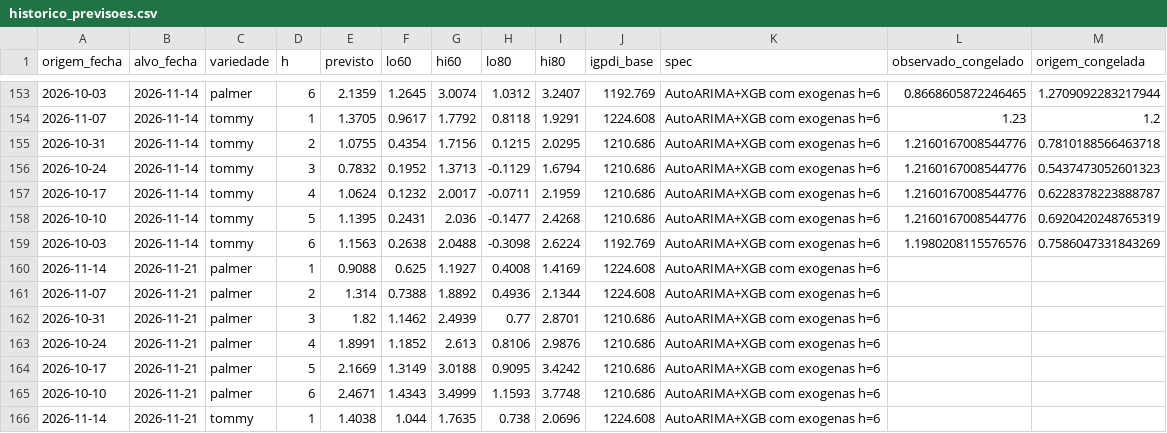
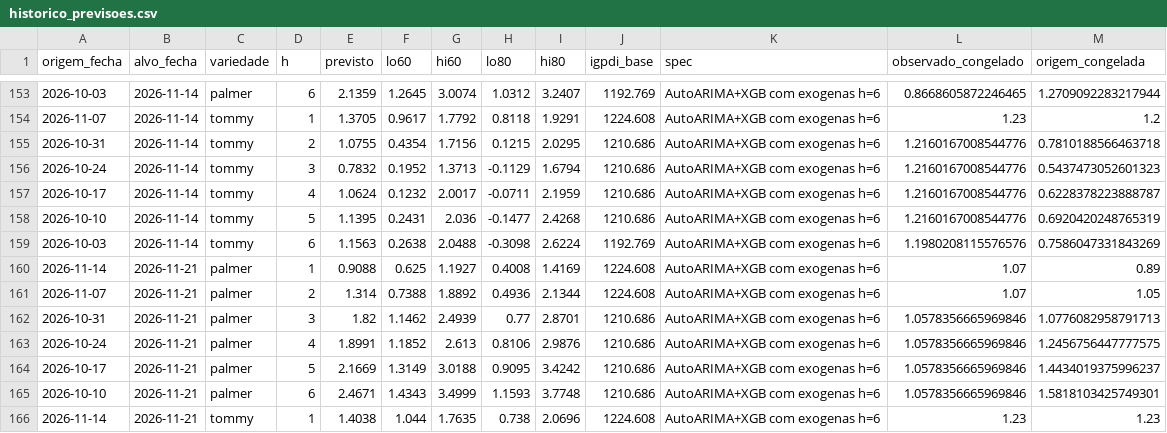
Before and after one commit to observatoriosdemercado/manga, a CSV file: forecast/historico_previsoes.csv, drawn as a sheet; only a part is shown, gaps mark what is left out; the diff covers the shown part only.

```diff
--- a/forecast/historico_previsoes.csv
+++ b/forecast/historico_previsoes.csv
@@ -159,8 +159,8 @@ origem_fecha,alvo_fecha,variedade,h,previsto,lo60,hi60,lo80,hi80,igpdi_base,spec
 2026-10-03,2026-11-14,tommy,6,1.1563,0.2638,2.0488,-0.3098,2.6224,1192.769,AutoARIMA+XGB com exogenas h=6,1.1980208115576576,0.7586047331843269
-2026-11-14,2026-11-21,palmer,1,0.9088,0.625,1.1927,0.4008,1.4169,1224.608,AutoARIMA+XGB com exogenas h=6,,
-2026-11-07,2026-11-21,palmer,2,1.314,0.7388,1.8892,0.4936,2.1344,1224.608,AutoARIMA+XGB com exogenas h=6,,
-2026-10-31,2026-11-21,palmer,3,1.82,1.1462,2.4939,0.77,2.8701,1210.686,AutoARIMA+XGB com exogenas h=6,,
-2026-10-24,2026-11-21,palmer,4,1.8991,1.1852,2.613,0.8106,2.9876,1210.686,AutoARIMA+XGB com exogenas h=6,,
-2026-10-17,2026-11-21,palmer,5,2.1669,1.3149,3.0188,0.9095,3.4242,1210.686,AutoARIMA+XGB com exogenas h=6,,
-2026-10-10,2026-11-21,palmer,6,2.4671,1.4343,3.4999,1.1593,3.7748,1210.686,AutoARIMA+XGB com exogenas h=6,,
-2026-11-14,2026-11-21,tommy,1,1.4038,1.044,1.7635,0.738,2.0696,1224.608,AutoARIMA+XGB com exogenas h=6,,
+2026-11-14,2026-11-21,palmer,1,0.9088,0.625,1.1927,0.4008,1.4169,1224.608,AutoARIMA+XGB com exogenas h=6,1.07,0.89
+2026-11-07,2026-11-21,palmer,2,1.314,0.7388,1.8892,0.4936,2.1344,1224.608,AutoARIMA+XGB com exogenas h=6,1.07,1.05
+2026-10-31,2026-11-21,palmer,3,1.82,1.1462,2.4939,0.77,2.8701,1210.686,AutoARIMA+XGB com exogenas h=6,1.0578356665969846,1.0776082958791713
+2026-10-24,2026-11-21,palmer,4,1.8991,1.1852,2.613,0.8106,2.9876,1210.686,AutoARIMA+XGB com exogenas h=6,1.0578356665969846,1.2456756447777575
+2026-10-17,2026-11-21,palmer,5,2.1669,1.3149,3.0188,0.9095,3.4242,1210.686,AutoARIMA+XGB com exogenas h=6,1.0578356665969846,1.4434019375996237
+2026-10-10,2026-11-21,palmer,6,2.4671,1.4343,3.4999,1.1593,3.7748,1210.686,AutoARIMA+XGB com exogenas h=6,1.0578356665969846,1.5818103425749301
+2026-11-14,2026-11-21,tommy,1,1.4038,1.044,1.7635,0.738,2.0696,1224.608,AutoARIMA+XGB com exogenas h=6,1.23,1.23
```
Also changed, not shown: 12 added rows and 19 edited cells elsewhere in this file, 1 other file.
